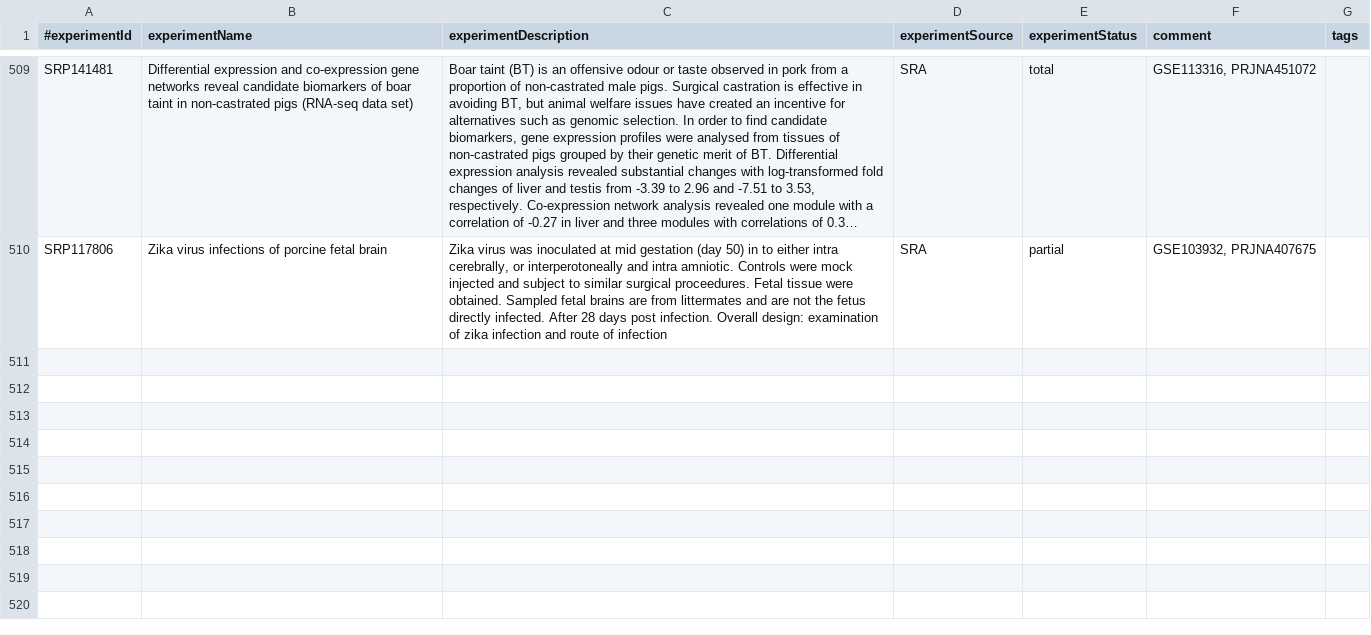
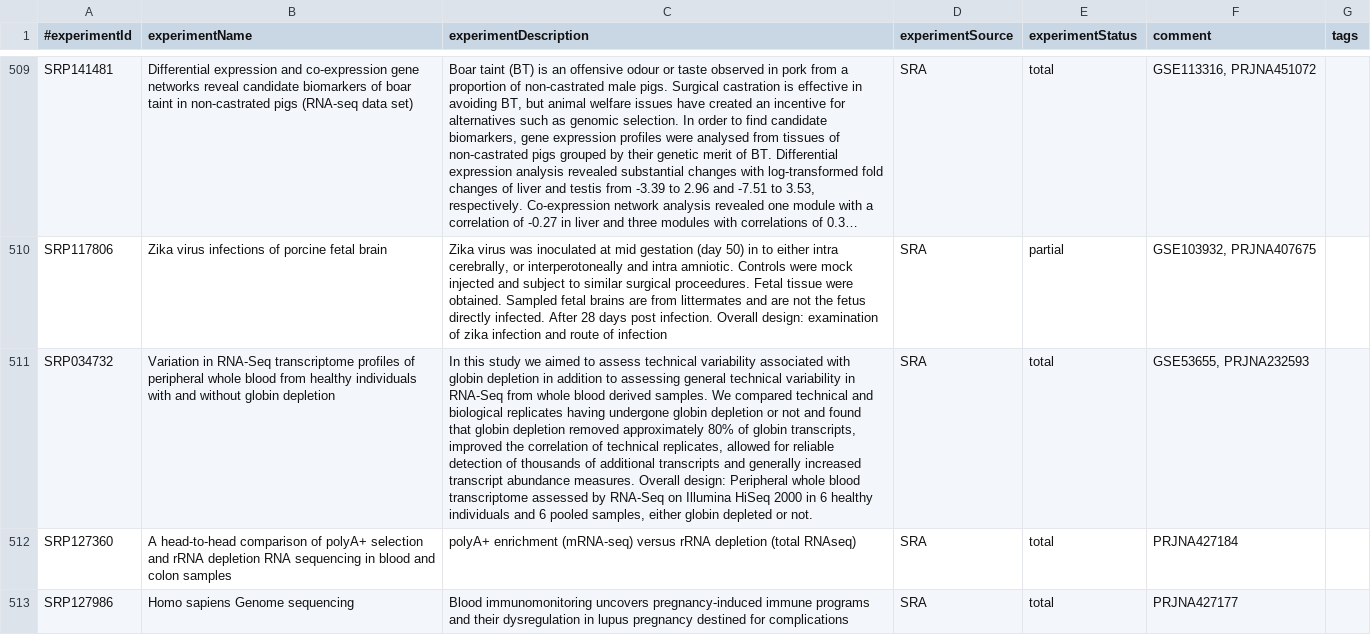
Before and after one commit to BgeeDB/bgee_pipeline, a TSV file: source_files/RNA_Seq/RNASeqExperiment.tsv, drawn as a sheet; only a part is shown, gaps mark what is left out; long unchanged cells end in …; the diff names each change by its address in the sheet, - before the commit and + after, or states it on an @@ line.

```diff
--- a/source_files/RNA_Seq/RNASeqExperiment.tsv
+++ b/source_files/RNA_Seq/RNASeqExperiment.tsv
+row 511: SRP034732 | Variation in RNA-Seq transcriptome profiles of peripheral whole blood from healthy individuals with and without globin depletion | In this study we aimed to assess technical variability associated with globin depletion in addition to assessing general technical variability in RNA-Seq from whole blood derived samples. We compared technical and biological replicates having undergone globin depletion or not and found that globin depletion removed approximately 80% of globin transcripts, improved the correlation of technical replicates, allowed for reliable detection of thousands of additional transcripts and generally increased transcript abundance measures. Overall design: Peripheral whole blood transcriptome assessed by RNA-Seq on Illumina HiSeq 2000 in 6 healthy individuals and 6 pooled samples, either globin depleted or not. | SRA | total | GSE53655, PRJNA232593
+row 512: SRP127360 | A head-to-head comparison of polyA+ selection and rRNA depletion RNA sequencing in blood and colon samples | polyA+ enrichment (mRNA-seq) versus rRNA depletion (total RNAseq) | SRA | total | PRJNA427184
+row 513: SRP127986 | Homo sapiens Genome sequencing | Blood immunomonitoring uncovers pregnancy-induced immune programs and their dysregulation in lupus pregnancy destined for complications | SRA | total | PRJNA427177
```
Also changed, not shown: generated_files/RNA_Seq/RNASeqExperiment_full.tsv.
